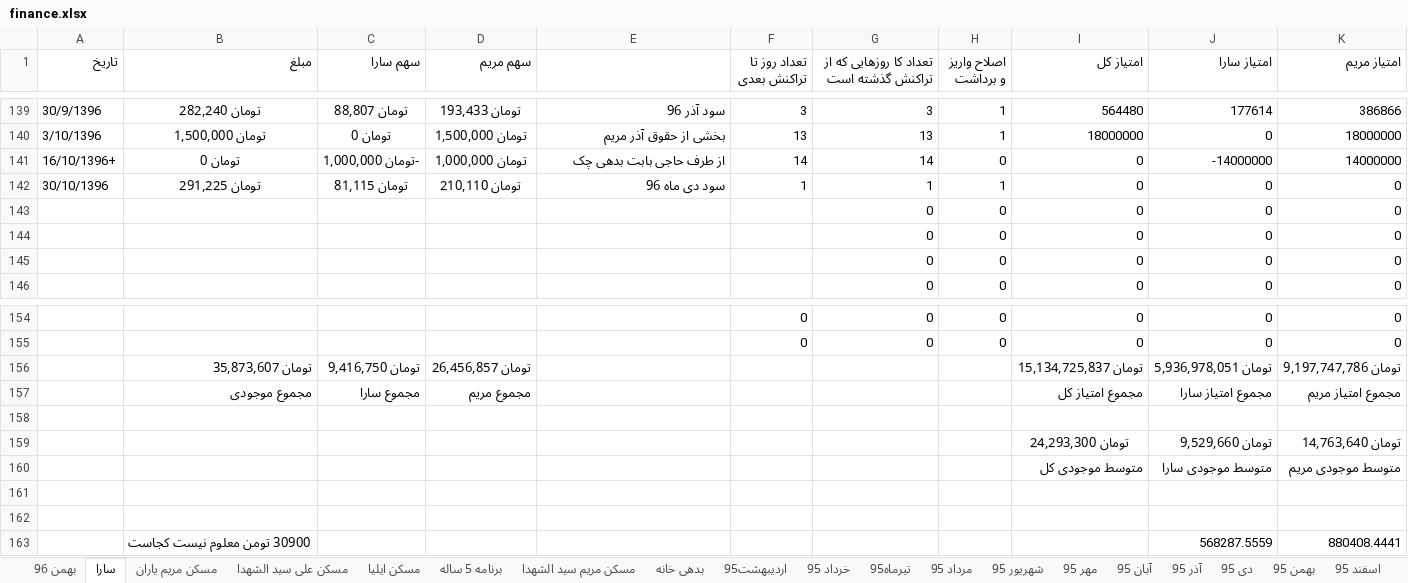
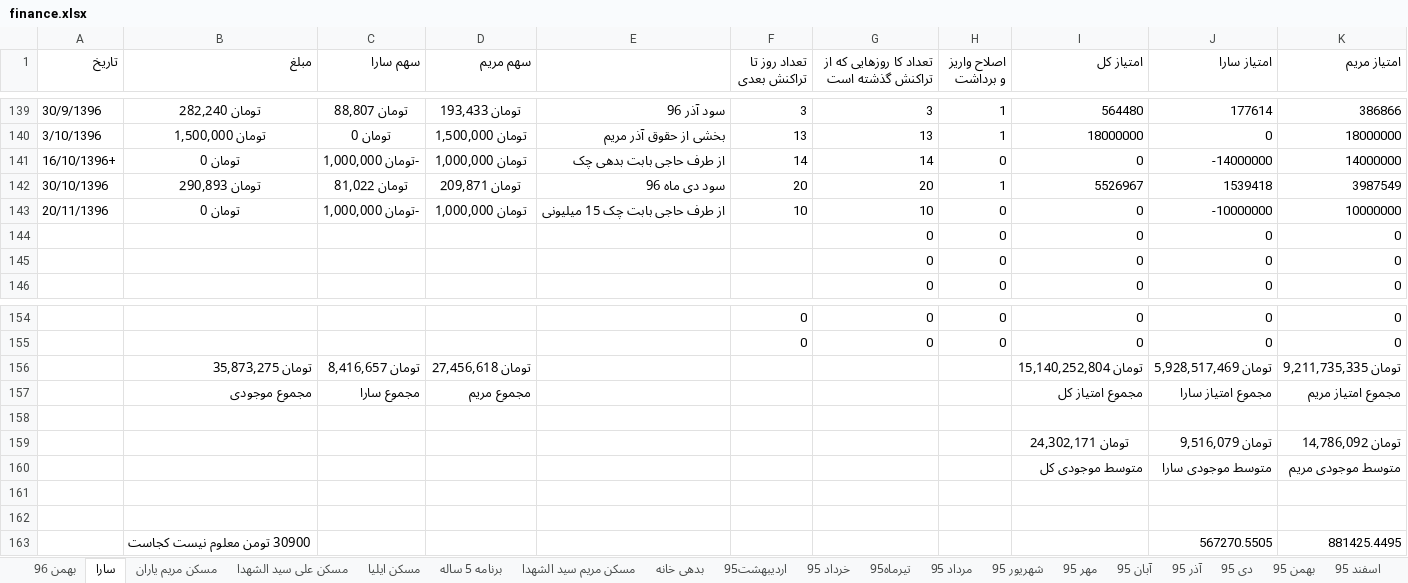
Before and after one commit to ali61n60/AudioDemo, an Excel workbook: AudioDemo/finance/finance.xlsx, sheet سارا, drawn as a sheet; only a part is shown, gaps mark what is left out; values as stored, in another font and other column widths than the file's, no borders; removed rows and columns are numbered as before the commit, all else as after; the diff names each change by its address in the sheet, - before the commit and + after, or states it on an @@ line.

```diff
--- a/AudioDemo/finance/finance.xlsx (sheet سارا)
+++ b/AudioDemo/finance/finance.xlsx (sheet سارا)
-B142 (مبلغ): تومان 291,225
+B142 (مبلغ): تومان 290,893
-C142 (سهم سارا): تومان 81,115
+C142 (سهم سارا): تومان 81,022
-D142 (سهم مریم): تومان 210,110
+D142 (سهم مریم): تومان 209,871
-F142 (تعداد روز تا تراکنش بعدی): 1
+F142 (تعداد روز تا تراکنش بعدی): 20
-G142: 1
+G142: 20
-I142 (امتیاز کل): 0
+I142 (امتیاز کل): 5526967
-J142 (امتیاز سارا): 0
+J142 (امتیاز سارا): 1539418
-K142 (امتیاز مریم): 0
+K142 (امتیاز مریم): 3987549
-row 143:  |  |  |  |  |  | 0 | 0 | 0 | 0 | 0
+row 143: 20/11/1396 | تومان 0 | -تومان 1,000,000 | تومان 1,000,000 | از طرف حاجی بابت چک 15 میلیونی | 10 | 10 | 0 | 0 | -10000000 | 10000000
-row 156:  | تومان 35,873,607 | تومان 9,416,750 | تومان 26,456,857 |  |  |  |  | تومان 15,134,725,837 | تومان 5,936,978,051 | تومان 9,197,747,786
+row 156:  | تومان 35,873,275 | تومان 8,416,657 | تومان 27,456,618 |  |  |  |  | تومان 15,140,252,804 | تومان 5,928,517,469 | تومان 9,211,735,335
-row 159:  |  |  |  |  |  |  |  | تومان 24,293,300 | تومان 9,529,660 | تومان 14,763,640
+row 159:  |  |  |  |  |  |  |  | تومان 24,302,171 | تومان 9,516,079 | تومان 14,786,092
-row 163:  | 30900 تومن معلوم نیست کجاست |  |  |  |  |  |  |  | 568287.5559 | 880408.4441
+row 163:  | 30900 تومن معلوم نیست کجاست |  |  |  |  |  |  |  | 567270.5505 | 881425.4495
```
Also changed, not shown: sheet مسکن ایلیا, sheet مسکن مریم یاران, sheet برنامه 5 ساله, sheet بدهی خانه, sheet بهمن 96, sheet دی 96.
